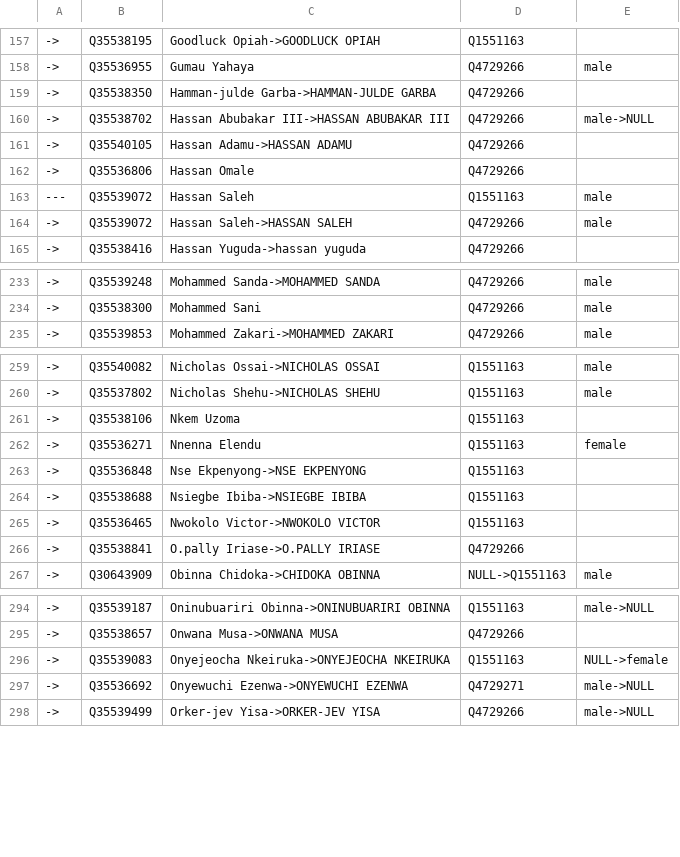
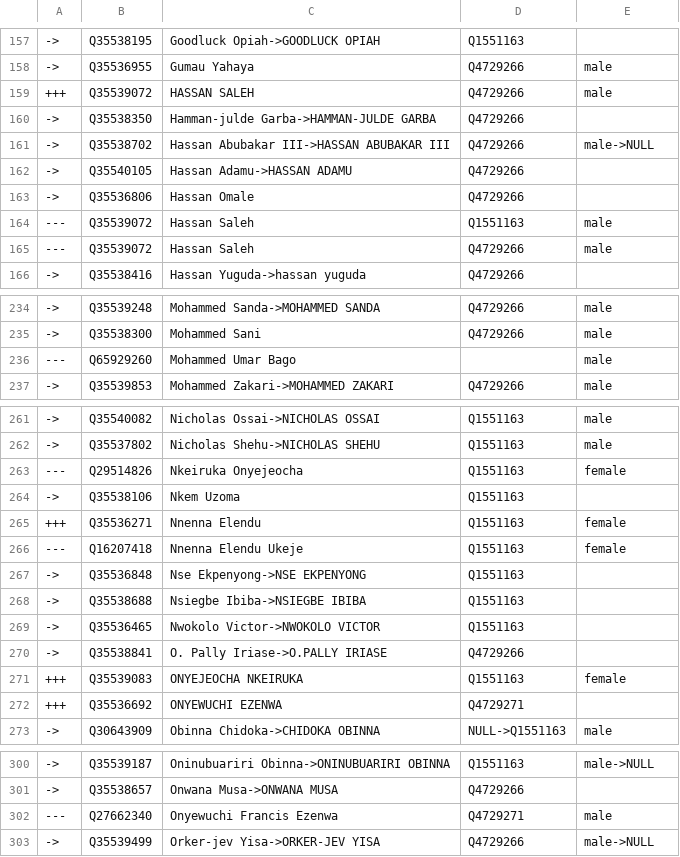
Before and after one commit to every-politician-scrapers/nigeria, a CSV file: sources/representatives-8/diff.csv, drawn as a sheet; only a part is shown, gaps mark what is left out; the diff covers the shown part only.

```diff
--- a/sources/representatives-8/diff.csv
+++ b/sources/representatives-8/diff.csv
@@ -158,2 +158,3 @@
 ->,Q35536955,Gumau Yahaya,Q4729266,male
++++,Q35539072,HASSAN SALEH,Q4729266,male
 ->,Q35538350,Hamman-julde Garba->HAMMAN-JULDE GARBA,Q4729266,
@@ -163,3 +164,3 @@
 ---,Q35539072,Hassan Saleh,Q1551163,male
-->,Q35539072,Hassan Saleh->HASSAN SALEH,Q4729266,male
+---,Q35539072,Hassan Saleh,Q4729266,male
 ->,Q35538416,Hassan Yuguda->hassan yuguda,Q4729266,
@@ -234,2 +235,3 @@
 ->,Q35538300,Mohammed Sani,Q4729266,male
+---,Q65929260,Mohammed Umar Bago,,male
 ->,Q35539853,Mohammed Zakari->MOHAMMED ZAKARI,Q4729266,male
@@ -260,4 +262,6 @@
 ->,Q35537802,Nicholas Shehu->NICHOLAS SHEHU,Q1551163,male
+---,Q29514826,Nkeiruka Onyejeocha,Q1551163,female
 ->,Q35538106,Nkem Uzoma,Q1551163,
-->,Q35536271,Nnenna Elendu,Q1551163,female
++++,Q35536271,Nnenna Elendu,Q1551163,female
+---,Q16207418,Nnenna Elendu Ukeje,Q1551163,female
 ->,Q35536848,Nse Ekpenyong->NSE EKPENYONG,Q1551163,
@@ -265,3 +269,5 @@
 ->,Q35536465,Nwokolo Victor->NWOKOLO VICTOR,Q1551163,
-->,Q35538841,O.pally Iriase->O.PALLY IRIASE,Q4729266,
+->,Q35538841,O. Pally Iriase->O.PALLY IRIASE,Q4729266,
++++,Q35539083,ONYEJEOCHA NKEIRUKA,Q1551163,female
++++,Q35536692,ONYEWUCHI EZENWA,Q4729271,
 ->,Q30643909,Obinna Chidoka->CHIDOKA OBINNA,NULL->Q1551163,male
@@ -295,4 +301,3 @@
 ->,Q35538657,Onwana Musa->ONWANA MUSA,Q4729266,
-->,Q35539083,Onyejeocha Nkeiruka->ONYEJEOCHA NKEIRUKA,Q1551163,NULL->female
-->,Q35536692,Onyewuchi Ezenwa->ONYEWUCHI EZENWA,Q4729271,male->NULL
+---,Q27662340,Onyewuchi Francis Ezenwa,Q4729271,male
 ->,Q35539499,Orker-jev Yisa->ORKER-JEV YISA,Q4729266,male->NULL
```
Also changed, not shown: 1 edited cell elsewhere in this file, sources/representatives-8/wikidata.csv, sources/senate-5/diff.csv, 16 other files.
